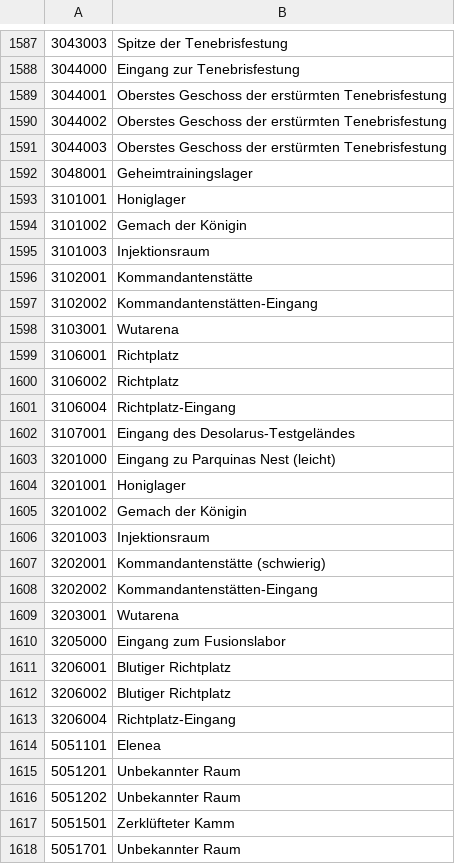
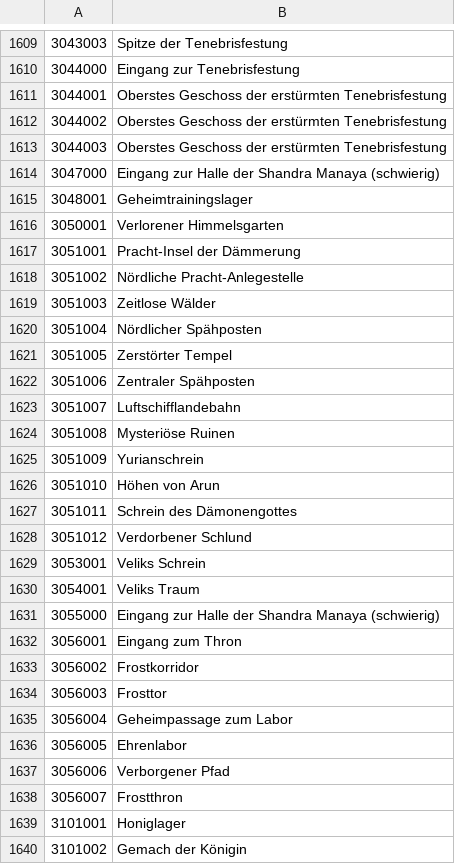
Before and after one commit to foglio1024/shinra-toolbox-release, a TSV file: resources/data/regions/regions-EU-GER.tsv, drawn as a sheet; only a part is shown, gaps mark what is left out; the shorter side is filled out with more unchanged rows; the diff covers the shown part only.

```diff
--- a/resources/data/regions/regions-EU-GER.tsv
+++ b/resources/data/regions/regions-EU-GER.tsv
@@ -1591,3 +1613,27 @@
 3044003	Oberstes Geschoss der erstürmten Tenebrisfestung
+3047000	Eingang zur Halle der Shandra Manaya (schwierig)
 3048001	Geheimtrainingslager
+3050001	Verlorener Himmelsgarten
+3051001	Pracht-Insel der Dämmerung
+3051002	Nördliche Pracht-Anlegestelle
+3051003	Zeitlose Wälder
+3051004	Nördlicher Spähposten
+3051005	Zerstörter Tempel
+3051006	Zentraler Spähposten
+3051007	Luftschifflandebahn
+3051008	Mysteriöse Ruinen
+3051009	Yurianschrein
+3051010	Höhen von Arun
+3051011	Schrein des Dämonengottes
+3051012	Verdorbener Schlund
+3053001	Veliks Schrein
+3054001	Veliks Traum
+3055000	Eingang zur Halle der Shandra Manaya (schwierig)
+3056001	Eingang zum Thron
+3056002	Frostkorridor
+3056003	Frosttor
+3056004	Geheimpassage zum Labor
+3056005	Ehrenlabor
+3056006	Verborgener Pfad
+3056007	Frostthron
 3101001	Honiglager
```
Also changed, not shown: 44 added rows and 3 edited cells elsewhere in this file, resources/data/regions/regions-EU-EN.tsv, resources/data/regions/regions-EU-FR.tsv, 40 other files.
